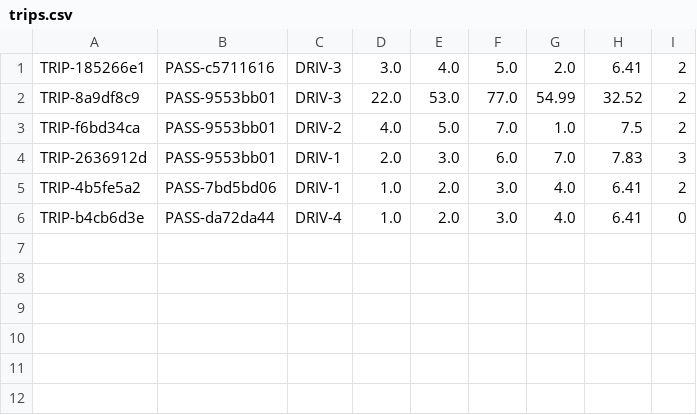
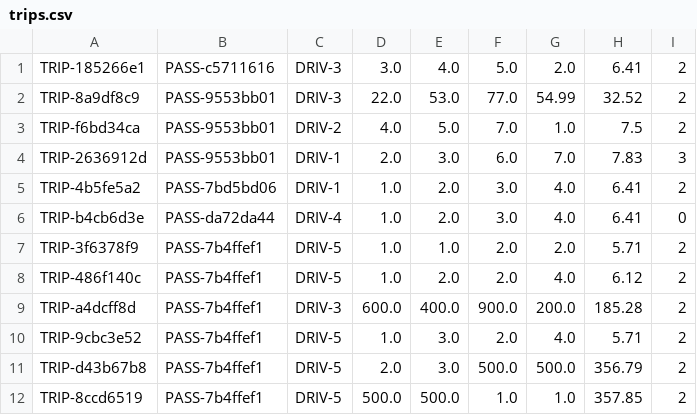
Before and after one commit to Alefittase/SnappReplica, a CSV file: resources/trips.csv, drawn as a sheet.

```diff
--- a/resources/trips.csv
+++ b/resources/trips.csv
@@ -6 +6,7 @@ TRIP-4b5fe5a2,PASS-7bd5bd06,DRIV-1,1.0,2.0,3.0,4.0,6.41,2
 TRIP-b4cb6d3e,PASS-da72da44,DRIV-4,1.0,2.0,3.0,4.0,6.41,0
+TRIP-3f6378f9,PASS-7b4ffef1,DRIV-5,1.0,1.0,2.0,2.0,5.71,2
+TRIP-486f140c,PASS-7b4ffef1,DRIV-5,1.0,2.0,2.0,4.0,6.12,2
+TRIP-a4dcff8d,PASS-7b4ffef1,DRIV-3,600.0,400.0,900.0,200.0,185.28,2
+TRIP-9cbc3e52,PASS-7b4ffef1,DRIV-5,1.0,3.0,2.0,4.0,5.71,2
+TRIP-d43b67b8,PASS-7b4ffef1,DRIV-5,2.0,3.0,500.0,500.0,356.79,2
+TRIP-8ccd6519,PASS-7b4ffef1,DRIV-5,500.0,500.0,1.0,1.0,357.85,2
```
Also changed, not shown: resources/drivers.csv, 1 other file.
